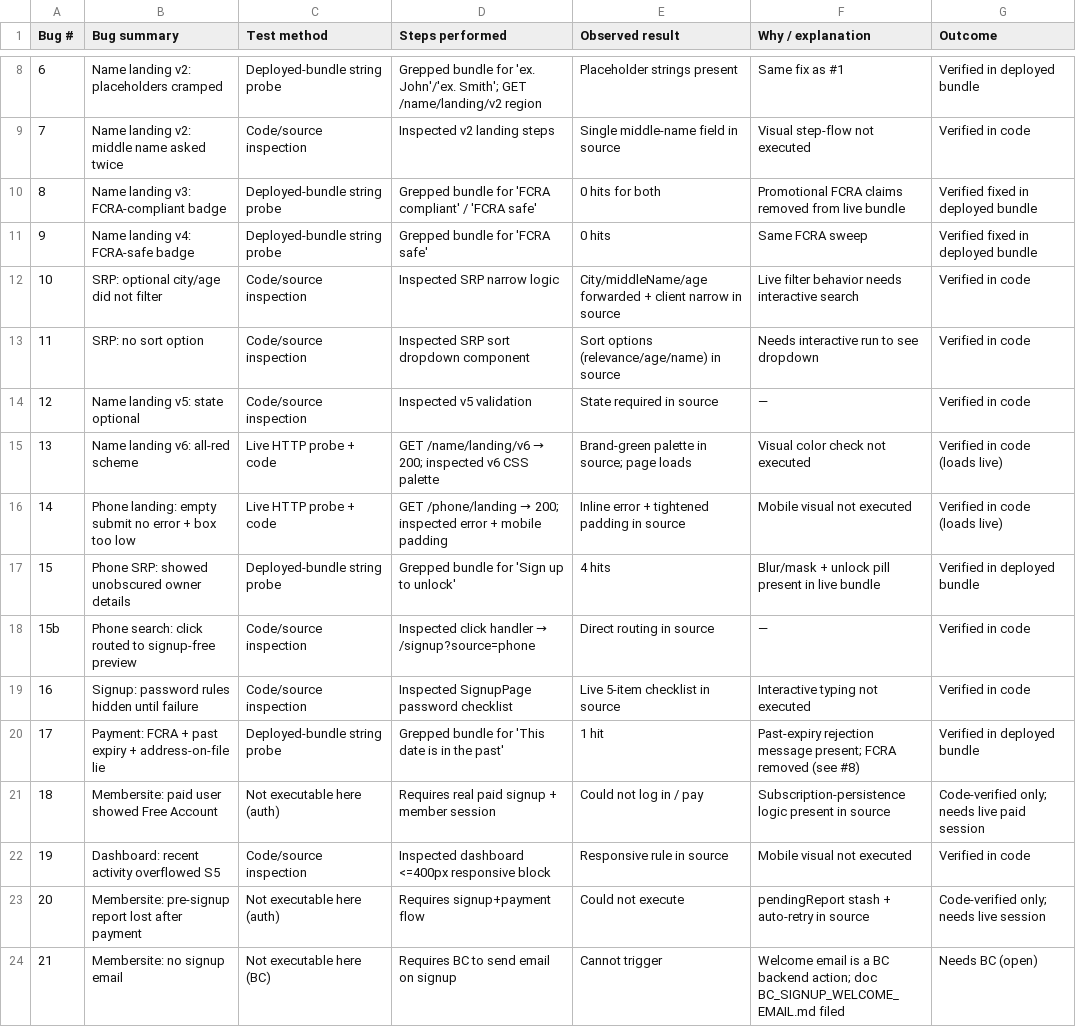
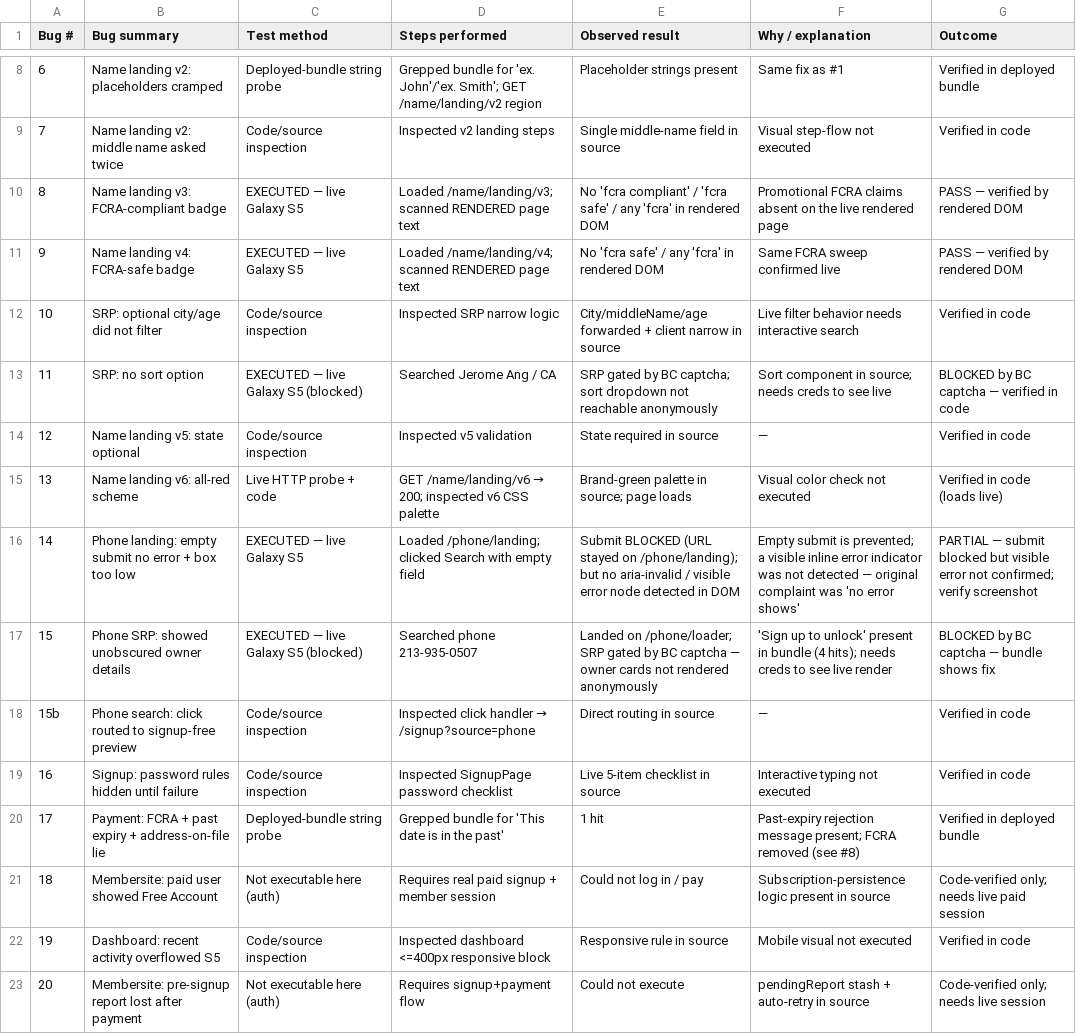
Before and after one commit to dwolfe1966/pds, a CSV file: docs/qa/test-log-6-2.csv, drawn as a sheet; only a part is shown, gaps mark what is left out; the shorter side is filled out with more unchanged rows; the diff covers the shown part only; the diff names each change by its address in the sheet, - before the commit and + after, or states it on an @@ line.

```diff
--- a/docs/qa/test-log-6-2.csv
+++ b/docs/qa/test-log-6-2.csv
-C10:C11 (Test method): Deployed-bundle string probe
+C10:C11 (Test method): EXECUTED — live Galaxy S5
-D10 (Steps performed): Grepped bundle for 'FCRA compliant' / 'FCRA safe'
+D10 (Steps performed): Loaded /name/landing/v3; scanned RENDERED page text
-E10 (Observed result): 0 hits for both
+E10 (Observed result): No 'fcra compliant' / 'fcra safe' / any 'fcra' in rendered DOM
-F10 (Why / explanation): …FCRA claims removed from live bundle
+F10 (Why / explanation): …FCRA claims absent on the live rendered page
-G10:G11 (Outcome): Verified fixed in deployed bundle
+G10:G11 (Outcome): PASS — verified by rendered DOM
-D11 (Steps performed): Grepped bundle for 'FCRA safe'
+D11 (Steps performed): Loaded /name/landing/v4; scanned RENDERED page text
-E11 (Observed result): 0 hits
+E11 (Observed result): No 'fcra safe' / any 'fcra' in rendered DOM
-F11 (Why / explanation): Same FCRA sweep
+F11 (Why / explanation): Same FCRA sweep confirmed live
-C13 (Test method): Code/source inspection
+C13 (Test method): EXECUTED — live Galaxy S5 (blocked)
-D13 (Steps performed): Inspected SRP sort dropdown component
+D13 (Steps performed): Searched Jerome Ang / CA
-E13 (Observed result): Sort options (relevance/age/name) in source
+E13 (Observed result): SRP gated by BC captcha; sort dropdown not reachable anonymously
-F13 (Why / explanation): Needs interactive run to see dropdown
+F13 (Why / explanation): Sort component in source; needs creds to see live
-G13 (Outcome): Verified in code
+G13 (Outcome): BLOCKED by BC captcha — verified in code
-C16 (Test method): Live HTTP probe + code
+C16 (Test method): EXECUTED — live Galaxy S5
@@ D16 (Steps performed): GET /phone/landing → 200; inspected error + mobile padding → Loaded /phone/landing; clicked Search with empty field @@
-E16 (Observed result): Inline error + tightened padding in source
+E16 (Observed result): Submit BLOCKED (URL stayed on /phone/landing); but no aria-invalid / visible error node detected in DOM
-F16 (Why / explanation): Mobile visual not executed
+F16 (Why / explanation): Empty submit is prevented; a visible inline error indicator was not detected — original complaint was 'no error shows'
-G16 (Outcome): Verified in code (loads live)
+G16 (Outcome): PARTIAL — submit blocked but visible error not confirmed; verify screenshot
-C17 (Test method): Deployed-bundle string probe
+C17 (Test method): EXECUTED — live Galaxy S5 (blocked)
-D17 (Steps performed): Grepped bundle for 'Sign up to unlock'
+D17 (Steps performed): Searched phone 213-935-0507
-E17 (Observed result): 4 hits
+E17 (Observed result): Landed on /phone/loader; SRP gated by BC captcha — owner cards not rendered anonymously
-F17 (Why / explanation): Blur/mask + unlock pill present in live bundle
+F17 (Why / explanation): 'Sign up to unlock' present in bundle (4 hits); needs creds to see live render
-G17 (Outcome): Verified in deployed bundle
+G17 (Outcome): BLOCKED by BC captcha — bundle shows fix
```
Also changed, not shown: 33 edited cells elsewhere in this file, docs/qa/launch-meeting-status-2026-06-02.csv, 4 other files.
